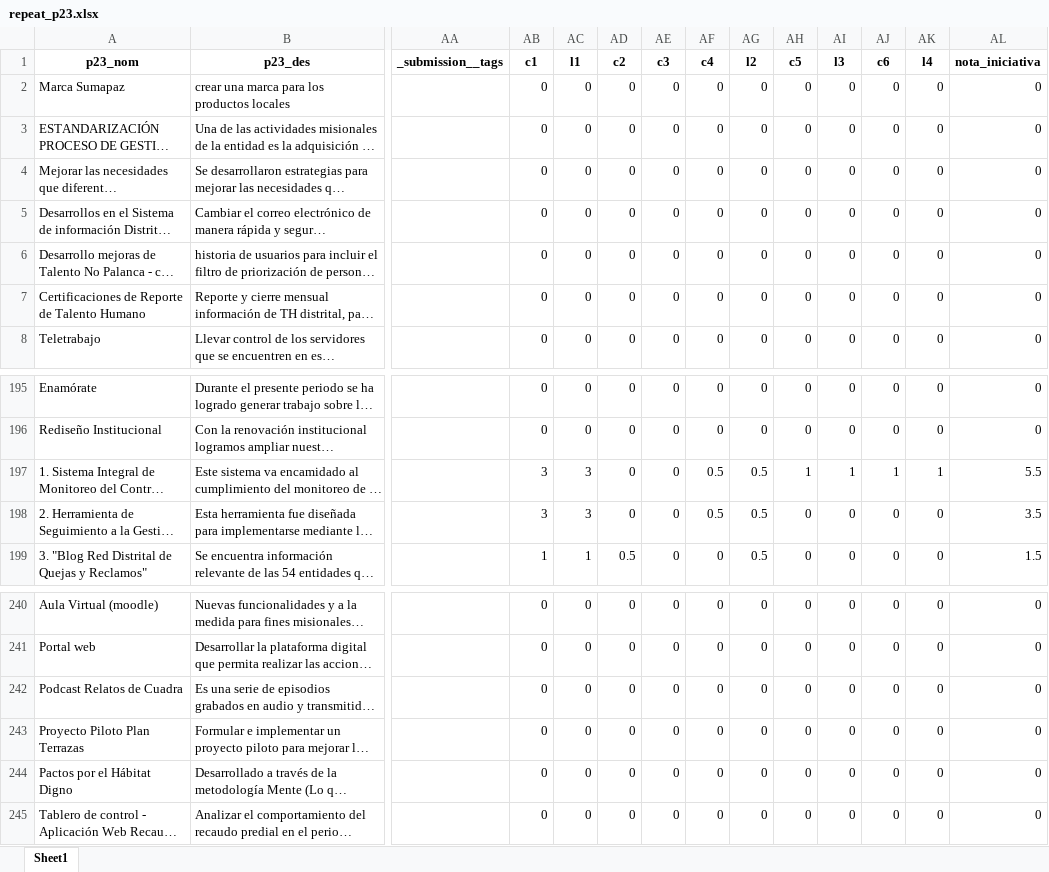
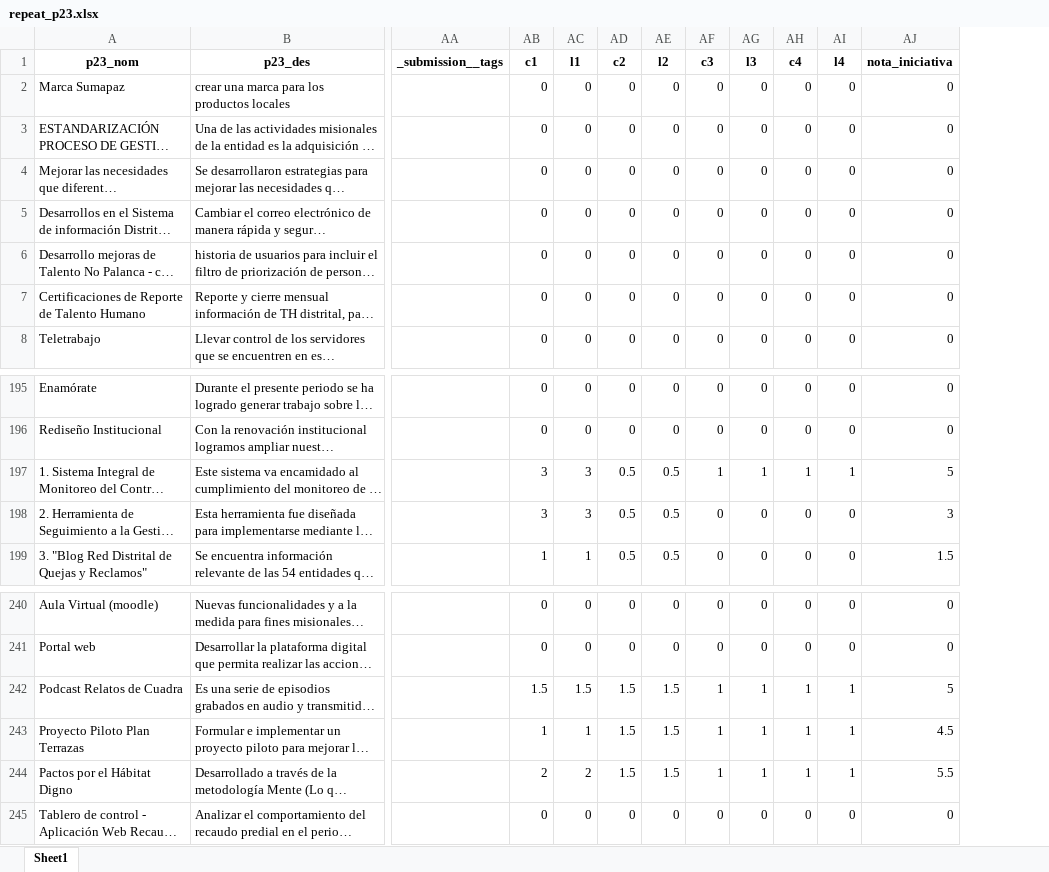
Before and after one commit to Juanjomarg/Aplicativo-Visualizacion-Respuestas-IIP2023, an Excel workbook: files/separadas/repeat_p23.xlsx, sheet Sheet1, drawn as a sheet; only a part is shown, gaps mark what is left out; long unchanged cells end in …; values as stored, in another font and other column widths than the file's, no borders; removed rows and columns are numbered as before the commit, all else as after; the diff names each change by its address in the sheet, - before the commit and + after, or states it on an @@ line.

```diff
--- a/files/separadas/repeat_p23.xlsx (sheet Sheet1)
+++ b/files/separadas/repeat_p23.xlsx (sheet Sheet1)
-column AE (c3), rows 2-8: all 0; rows 195-199: all 0; rows 240-245: all 0
-column AF (c4), rows 2-8: all 0; rows 195-199: 0 | 0 | 0.5 | 0.5 | 0; rows 240-245: all 0
-AF1: c5
+AF1: c3
-AH1: c6
+AH1: c4
-AD197:AD198 (c2): 0
+AD197:AD198 (c2): 0.5
-AJ197 (nota_iniciativa): 5.5
+AJ197 (nota_iniciativa): 5
-AJ198 (nota_iniciativa): 3.5
+AJ198 (nota_iniciativa): 3
-AB242 (c1): 0
+AB242 (c1): 1.5
-AC242 (l1): 0
+AC242 (l1): 1.5
-AD242:AD244 (c2): 0
+AD242:AD244 (c2): 1.5
-AE242:AE244 (l2): 0
+AE242:AE244 (l2): 1.5
-AF242:AF244 (c3): 0
+AF242:AF244 (c3): 1
-AG242:AG244 (l3): 0
+AG242:AG244 (l3): 1
-AH242:AH244 (c4): 0
+AH242:AH244 (c4): 1
-AI242:AI244 (l4): 0
+AI242:AI244 (l4): 1
-AJ242 (nota_iniciativa): 0
+AJ242 (nota_iniciativa): 5
-AB243 (c1): 0
+AB243 (c1): 1
-AC243 (l1): 0
+AC243 (l1): 1
-AJ243 (nota_iniciativa): 0
+AJ243 (nota_iniciativa): 4.5
-AB244 (c1): 0
+AB244 (c1): 2
-AC244 (l1): 0
+AC244 (l1): 2
-AJ244 (nota_iniciativa): 0
+AJ244 (nota_iniciativa): 5.5
```
Also changed, not shown: files/respuestas/2023/respuestas_2023.xlsx, files/resultados/2023/resultados_2023.xlsx, 6 other files.
